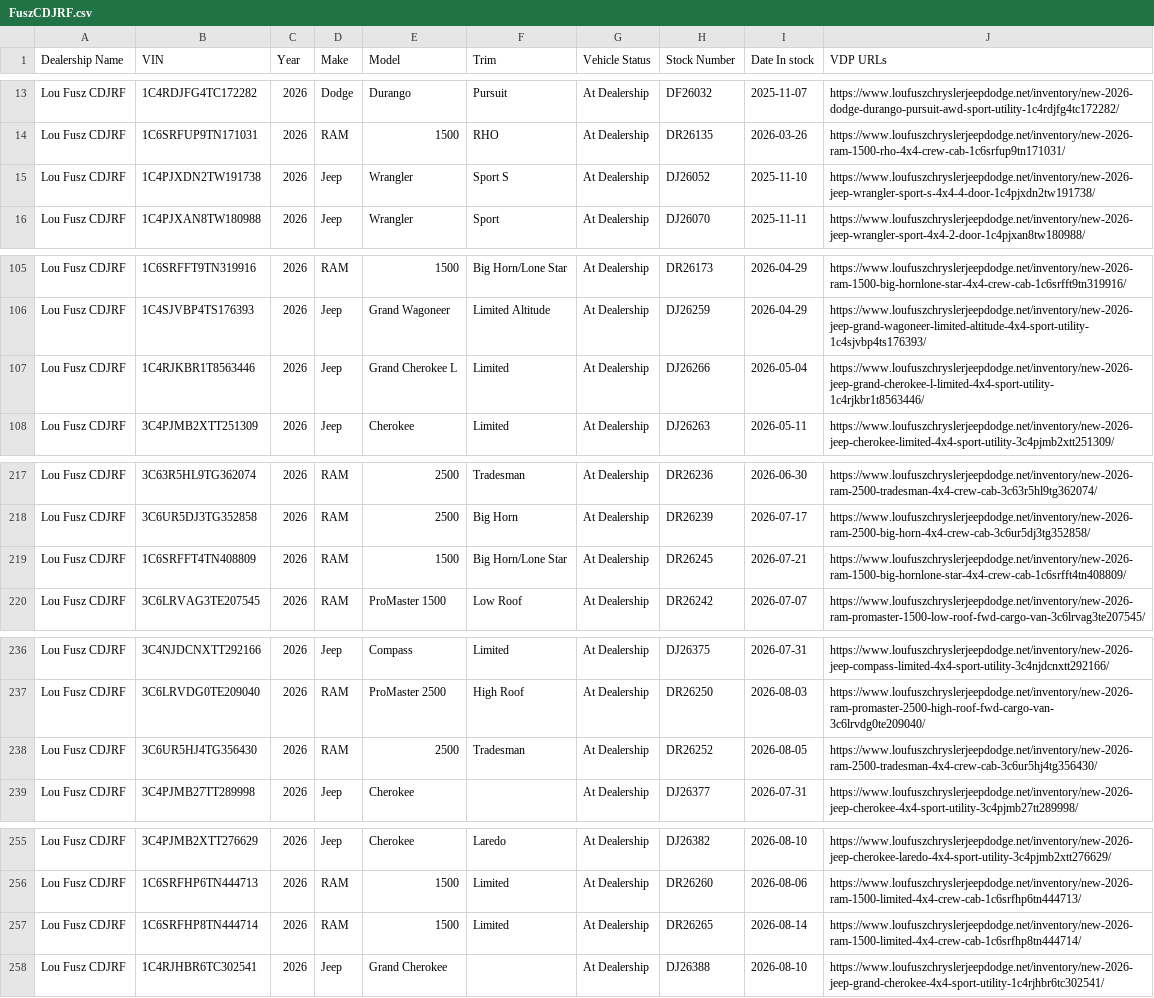
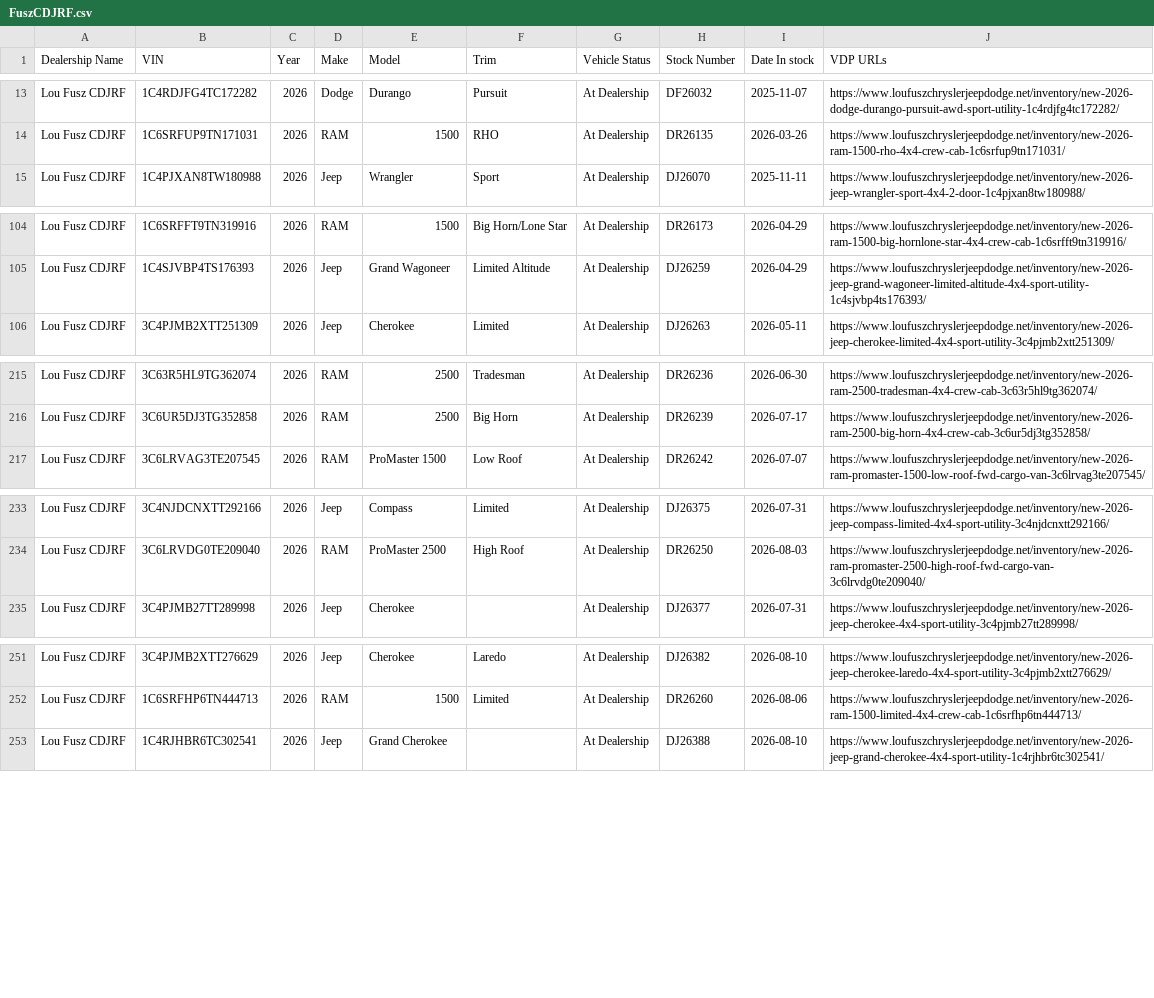
Before and after one commit to JnuruFusz/-lou-fusz-2027-model-pipeline, a CSV file: data/FuszCDJRF.csv, drawn as a sheet; only a part is shown, gaps mark what is left out; the diff covers the shown part only.

```diff
--- a/data/FuszCDJRF.csv
+++ b/data/FuszCDJRF.csv
@@ -14,3 +14,2 @@
 "Lou Fusz CDJRF",1C6SRFUP9TN171031,2026,RAM,1500,RHO,"At Dealership",DR26135,2026-03-26,https://www.loufuszchryslerjeepdodge.net/inventory/new-2026-ram-1500-rho-4x4-crew-cab-1c6srfup9tn171031/
-"Lou Fusz CDJRF",1C4PJXDN2TW191738,2026,Jeep,Wrangler,"Sport S","At Dealership",DJ26052,2025-11-10,https://www.loufuszchryslerjeepdodge.net/inventory/new-2026-jeep-wrangler-sport-s-4x4-4-door-1c4pjxdn2tw191738/
 "Lou Fusz CDJRF",1C4PJXAN8TW180988,2026,Jeep,Wrangler,Sport,"At Dealership",DJ26070,2025-11-11,https://www.loufuszchryslerjeepdodge.net/inventory/new-2026-jeep-wrangler-sport-4x4-2-door-1c4pjxan8tw180988/
@@ -106,3 +105,2 @@
 "Lou Fusz CDJRF",1C4SJVBP4TS176393,2026,Jeep,"Grand Wagoneer","Limited Altitude","At Dealership",DJ26259,2026-04-29,https://www.loufuszchryslerjeepdodge.net/inventory/new-2026-jeep-grand-wagoneer-limited-altitude-4x4-sport-utility-1c4sjvbp4ts176393/
-"Lou Fusz CDJRF",1C4RJKBR1T8563446,2026,Jeep,"Grand Cherokee L",Limited,"At Dealership",DJ26266,2026-05-04,https://www.loufuszchryslerjeepdodge.net/inventory/new-2026-jeep-grand-cherokee-l-limited-4x4-sport-utility-1c4rjkbr1t8563446/
 "Lou Fusz CDJRF",3C4PJMB2XTT251309,2026,Jeep,Cherokee,Limited,"At Dealership",DJ26263,2026-05-11,https://www.loufuszchryslerjeepdodge.net/inventory/new-2026-jeep-cherokee-limited-4x4-sport-utility-3c4pjmb2xtt251309/
@@ -218,3 +216,2 @@
 "Lou Fusz CDJRF",3C6UR5DJ3TG352858,2026,RAM,2500,"Big Horn","At Dealership",DR26239,2026-07-17,https://www.loufuszchryslerjeepdodge.net/inventory/new-2026-ram-2500-big-horn-4x4-crew-cab-3c6ur5dj3tg352858/
-"Lou Fusz CDJRF",1C6SRFFT4TN408809,2026,RAM,1500,"Big Horn/Lone Star","At Dealership",DR26245,2026-07-21,https://www.loufuszchryslerjeepdodge.net/inventory/new-2026-ram-1500-big-hornlone-star-4x4-crew-cab-1c6srfft4tn408809/
 "Lou Fusz CDJRF",3C6LRVAG3TE207545,2026,RAM,"ProMaster 1500","Low Roof","At Dealership",DR26242,2026-07-07,https://www.loufuszchryslerjeepdodge.net/inventory/new-2026-ram-promaster-1500-low-roof-fwd-cargo-van-3c6lrvag3te207545/
@@ -237,3 +234,2 @@
 "Lou Fusz CDJRF",3C6LRVDG0TE209040,2026,RAM,"ProMaster 2500","High Roof","At Dealership",DR26250,2026-08-03,https://www.loufuszchryslerjeepdodge.net/inventory/new-2026-ram-promaster-2500-high-roof-fwd-cargo-van-3c6lrvdg0te209040/
-"Lou Fusz CDJRF",3C6UR5HJ4TG356430,2026,RAM,2500,Tradesman,"At Dealership",DR26252,2026-08-05,https://www.loufuszchryslerjeepdodge.net/inventory/new-2026-ram-2500-tradesman-4x4-crew-cab-3c6ur5hj4tg356430/
 "Lou Fusz CDJRF",3C4PJMB27TT289998,2026,Jeep,Cherokee,,"At Dealership",DJ26377,2026-07-31,https://www.loufuszchryslerjeepdodge.net/inventory/new-2026-jeep-cherokee-4x4-sport-utility-3c4pjmb27tt289998/
@@ -256,3 +252,2 @@
 "Lou Fusz CDJRF",1C6SRFHP6TN444713,2026,RAM,1500,Limited,"At Dealership",DR26260,2026-08-06,https://www.loufuszchryslerjeepdodge.net/inventory/new-2026-ram-1500-limited-4x4-crew-cab-1c6srfhp6tn444713/
-"Lou Fusz CDJRF",1C6SRFHP8TN444714,2026,RAM,1500,Limited,"At Dealership",DR26265,2026-08-14,https://www.loufuszchryslerjeepdodge.net/inventory/new-2026-ram-1500-limited-4x4-crew-cab-1c6srfhp8tn444714/
 "Lou Fusz CDJRF",1C4RJHBR6TC302541,2026,Jeep,"Grand Cherokee",,"At Dealership",DJ26388,2026-08-10,https://www.loufuszchryslerjeepdodge.net/inventory/new-2026-jeep-grand-cherokee-4x4-sport-utility-1c4rjhbr6tc302541/
```
Also changed, not shown: 2 edited cells elsewhere in this file, data/KIAEvansville.csv, data/KIAOhio.csv, 14 other files.
